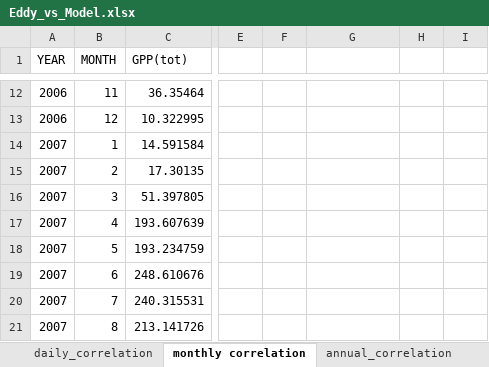
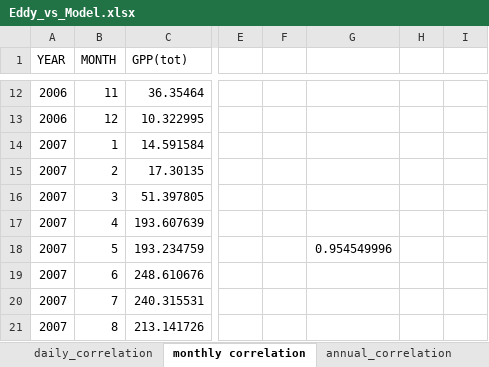
Before and after one commit to Forest-Modelling-Lab/3D-CMCC-FEM, an Excel workbook: software/3D-CMCC-Forest-Model/input/ITRenon/data/Eddy_vs_Model.xlsx, sheet monthly correlation, drawn as a sheet; only a part is shown, gaps mark what is left out; values as stored, in another font and other column widths than the file's, no borders; charts and pictures not drawn; the diff names each change by its address in the sheet, - before the commit and + after, or states it on an @@ line.

```diff
--- a/software/3D-CMCC-Forest-Model/input/ITRenon/data/Eddy_vs_Model.xlsx (sheet monthly correlation)
+++ b/software/3D-CMCC-Forest-Model/input/ITRenon/data/Eddy_vs_Model.xlsx (sheet monthly correlation)
-G18: (empty)
+G18: 0.954549996
```
Also changed, not shown: charts or pictures, 2 other files.
